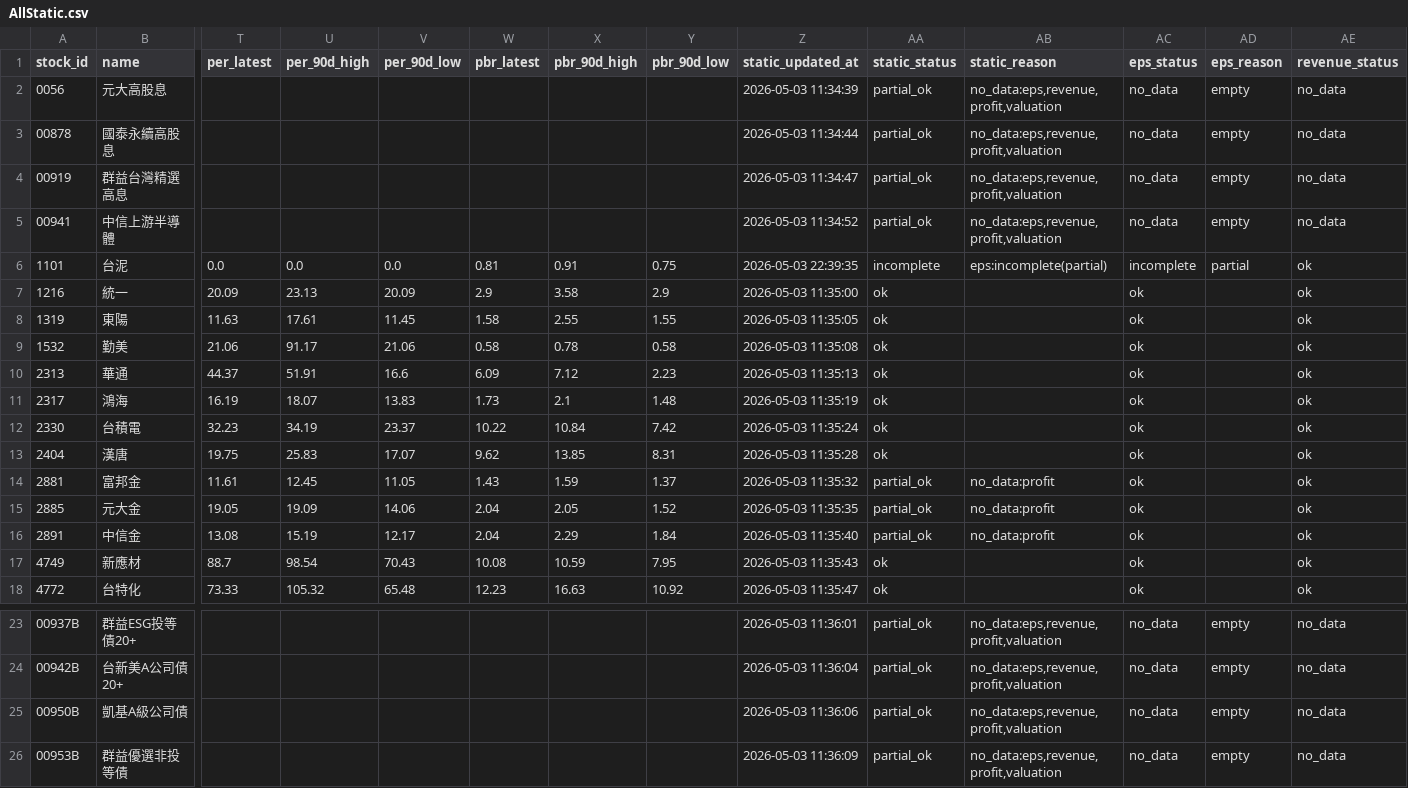
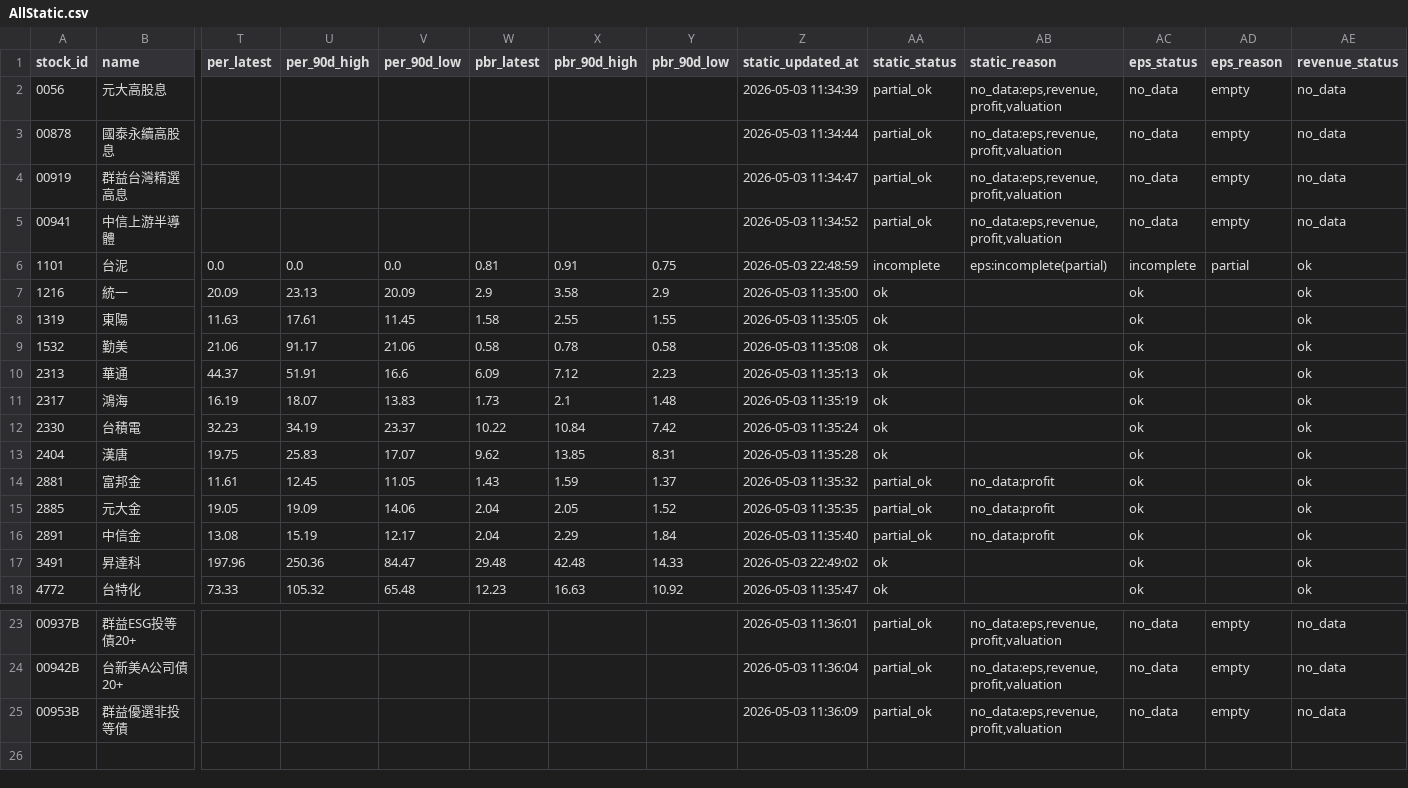
Before and after one commit to Nicole0101/Holding, a CSV file: AllStatic.csv, drawn as a sheet; only a part is shown, gaps mark what is left out; removed rows and columns are numbered as before the commit, all else as after; rows hold the shown columns only; the diff names each change by its address in the sheet, - before the commit and + after, or states it on an @@ line.

```diff
--- a/AllStatic.csv
+++ b/AllStatic.csv
-Z6 (static_updated_at): 2026-05-03 22:39:35
+Z6 (static_updated_at): 2026-05-03 22:48:59
-row 17: 4749 | 新應材 | 88.7 | 98.54 | 70.43 | 10.08 | 10.59 | 7.95 | 2026-05-03 11:35:43 | ok |  | ok |  | ok
+row 17: 3491 | 昇達科 | 197.96 | 250.36 | 84.47 | 29.48 | 42.48 | 14.33 | 2026-05-03 22:49:02 | ok |  | ok |  | ok
-row 25: 00950B | 凱基A級公司債 |  |  |  |  |  |  | 2026-05-03 11:36:06 | partial_ok | no_data:eps,revenue,profit,valuation | no_data | empty | no_data
```
